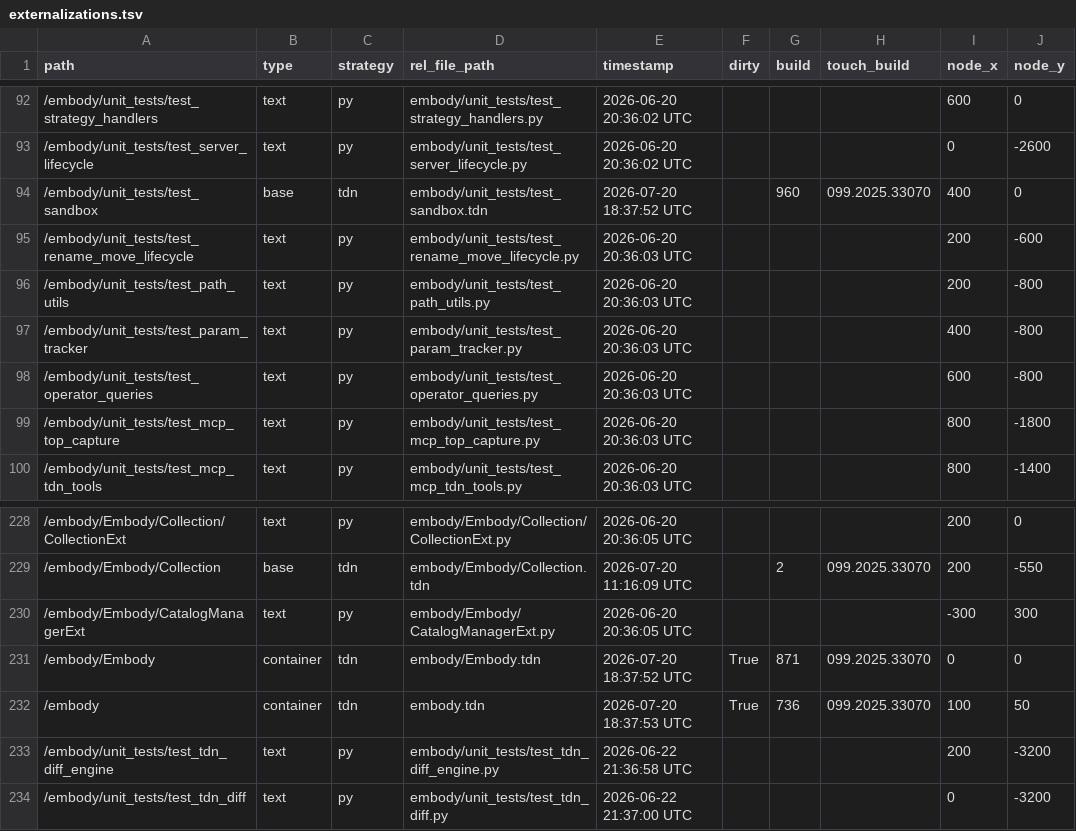
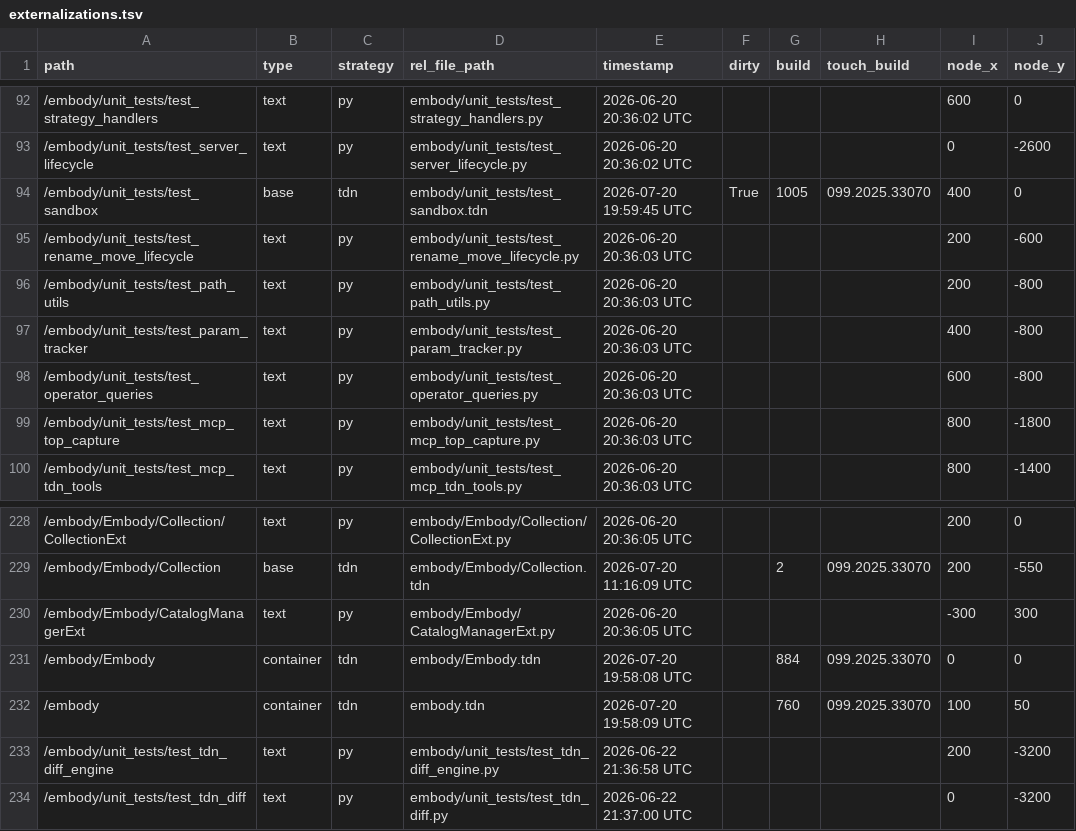
Before and after one commit to sporqist/Embody, a TSV file: dev/embody/externalizations.tsv, drawn as a sheet; only a part is shown, gaps mark what is left out; the diff names each change by its address in the sheet, - before the commit and + after, or states it on an @@ line.

```diff
--- a/dev/embody/externalizations.tsv
+++ b/dev/embody/externalizations.tsv
-E94 (timestamp): 2026-07-20 18:37:52 UTC
+E94 (timestamp): 2026-07-20 19:59:45 UTC
-F94 (dirty): (empty)
+F94 (dirty): True
-G94 (build): 960
+G94 (build): 1005
-E231 (timestamp): 2026-07-20 18:37:52 UTC
+E231 (timestamp): 2026-07-20 19:58:08 UTC
-F231:F232 (dirty): True
+F231:F232 (dirty): (empty)
-G231 (build): 871
+G231 (build): 884
-E232 (timestamp): 2026-07-20 18:37:53 UTC
+E232 (timestamp): 2026-07-20 19:58:09 UTC
-G232 (build): 736
+G232 (build): 760
```
Also changed, not shown: 8 other files.
